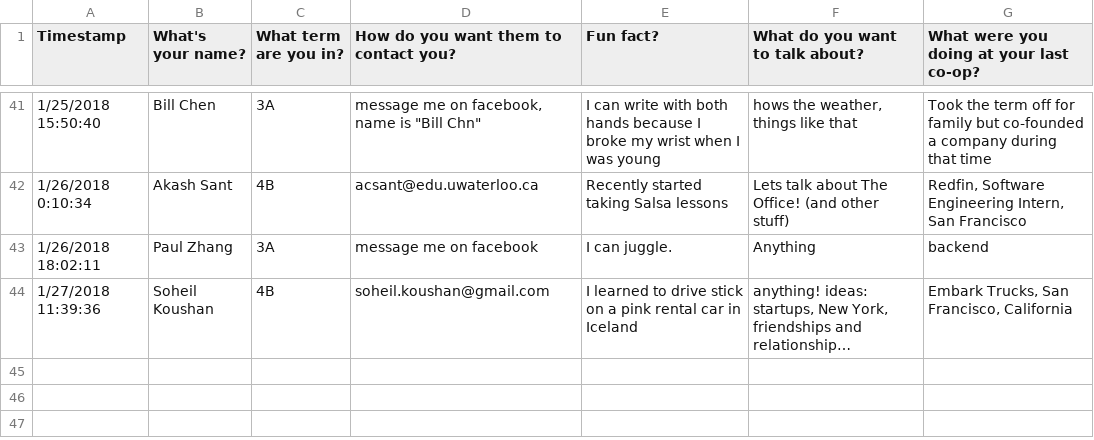
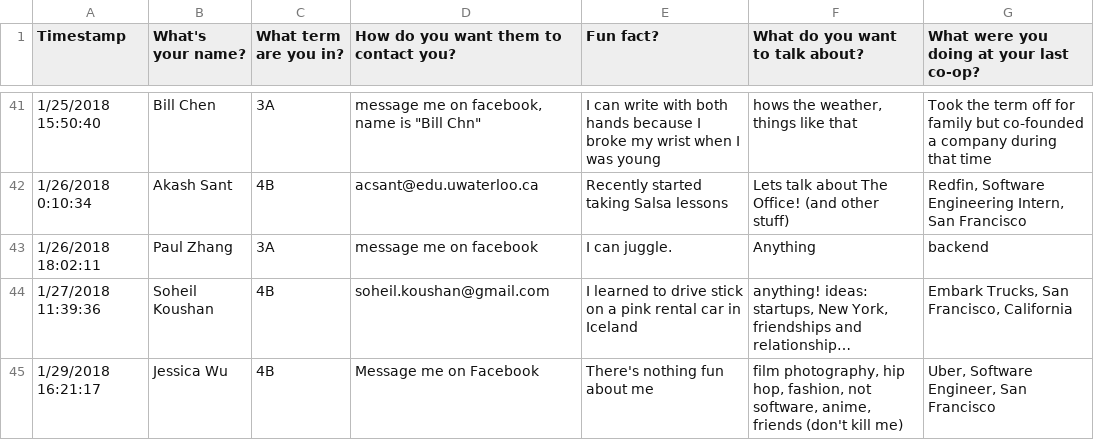
Before and after one commit to catherinek07/coffee-chats, a TSV file: responses.tsv, drawn as a sheet; only a part is shown, gaps mark what is left out; long unchanged cells end in …; the diff names each change by its address in the sheet, - before the commit and + after, or states it on an @@ line.

Commit message:
Added one more

```diff
--- a/responses.tsv
+++ b/responses.tsv
+row 45: 1/29/2018 16:21:17 | Jessica Wu | 4B | Message me on Facebook | There's nothing fun about me | film photography, hip hop, fashion, not software, anime, friends (don't kill me) | Uber, Software Engineer, San Francisco
```
